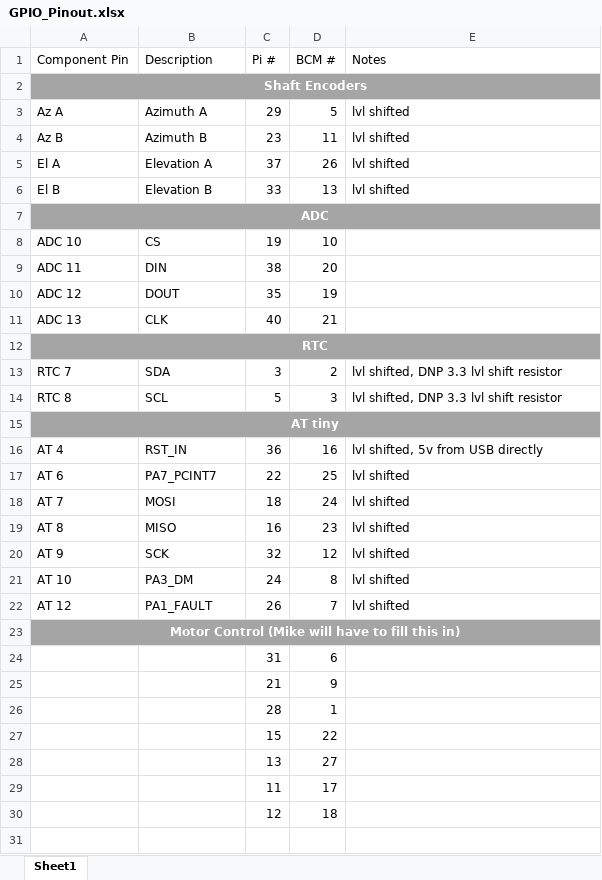
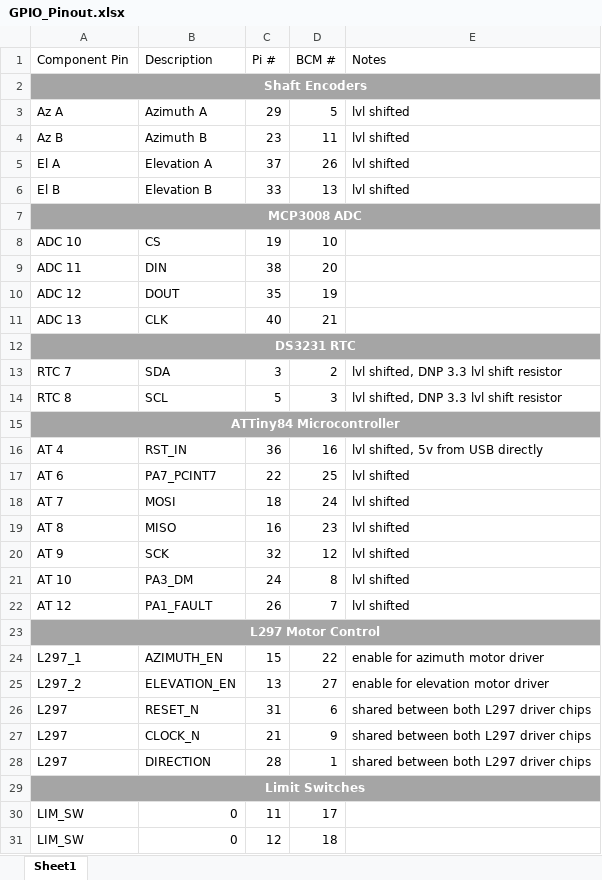
Before and after one commit to GlenNicholls/solar_tracking_project, an Excel workbook: docs/pi_hat/GPIO_Pinout.xlsx, sheet Sheet1, drawn as a sheet; values as stored, in another font and other column widths than the file's, no borders; removed rows and columns are numbered as before the commit, all else as after; the diff names each change by its address in the sheet, - before the commit and + after, or states it on an @@ line.

Commit message:
updated GPIO for Mikes motor control section

```diff
--- a/docs/pi_hat/GPIO_Pinout.xlsx (sheet Sheet1)
+++ b/docs/pi_hat/GPIO_Pinout.xlsx (sheet Sheet1)
-A7 (Component Pin): ADC
+A7 (Component Pin): MCP3008 ADC
-A12 (Component Pin): RTC
+A12 (Component Pin): DS3231 RTC
-A15 (Component Pin): AT tiny
+A15 (Component Pin): ATTiny84 Microcontroller
-A23 (Component Pin): Motor Control (Mike will have to fill this in)
+A23 (Component Pin): L297 Motor Control
+row 24: L297_1 | AZIMUTH_EN | 15 | 22 | enable for azimuth motor driver
+row 25: L297_2 | ELEVATION_EN | 13 | 27 | enable for elevation motor driver
-A26:A28 (Component Pin): (empty)
+A26:A28 (Component Pin): L297
-B26 (Description): (empty)
+B26 (Description): RESET_N
-E26:E28 (Notes): (empty)
+E26:E28 (Notes): shared between both L297 driver chips
-B27 (Description): (empty)
+B27 (Description): CLOCK_N
-B28 (Description): (empty)
+B28 (Description): DIRECTION
-row 27:  |  | 15 | 22
-row 28:  |  | 13 | 27
+row 29: Limit Switches
-A30:A31 (Component Pin): (empty)
+A30:A31 (Component Pin): LIM_SW
-B30:B31 (Description): (empty)
+B30:B31 (Description): 0
```
